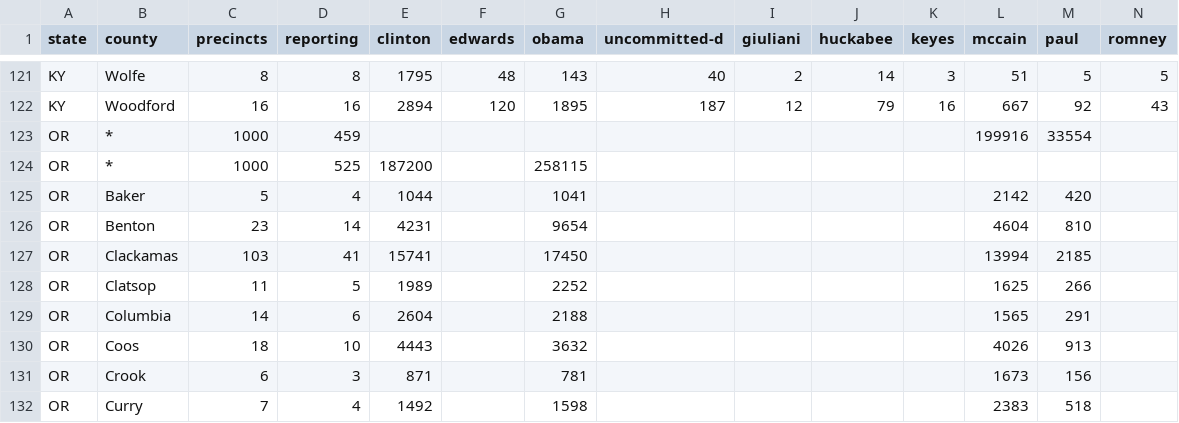
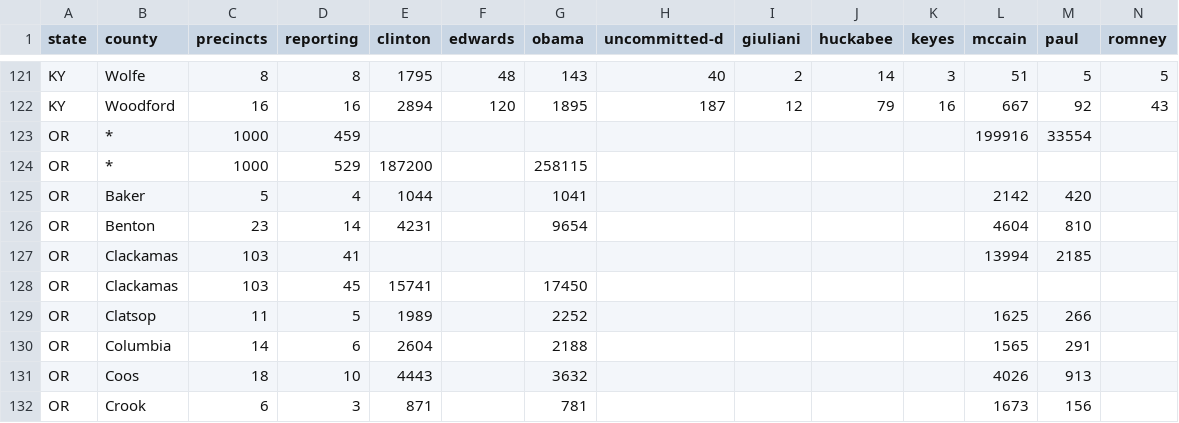
Before and after one commit to geary/primary-maps-2008-data, a CSV file: votes/0520.csv, drawn as a sheet; only a part is shown, gaps mark what is left out; the shorter side is filled out with more unchanged rows; rows hold the shown columns only; the diff names each change by its address in the sheet, - before the commit and + after, or states it on an @@ line.

Commit message:
Vote update

```diff
--- a/votes/0520.csv
+++ b/votes/0520.csv
-D124 (reporting): 525
+D124 (reporting): 529
-E127 (clinton): 15741
+E127 (clinton): (empty)
-G127 (obama): 17450
+G127 (obama): (empty)
+row 128: OR | Clackamas | 103 | 45 | 15741 |  | 17450
```
Also changed, not shown: 2 other files.
